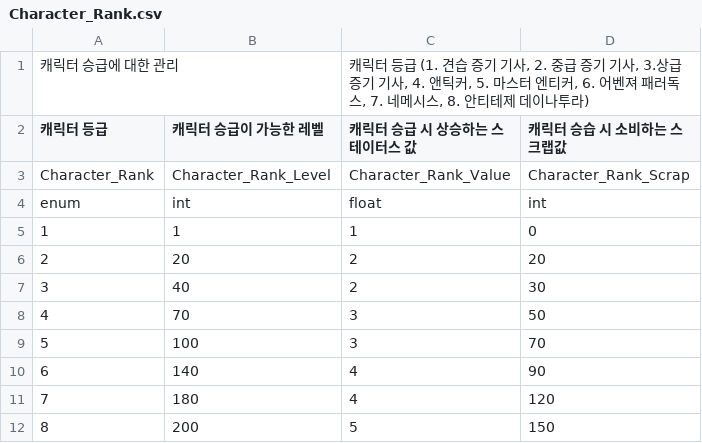
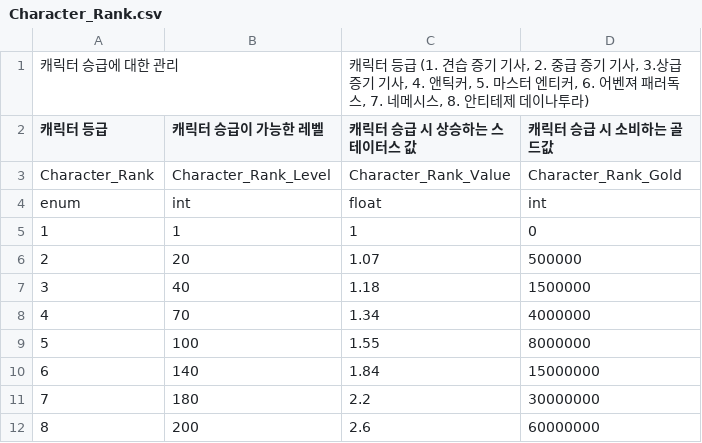
Before and after one commit to GreedSpirit/Dorothia, a CSV file: Assets/Resources/Character_Rank.csv, drawn as a sheet.

Commit message:
[fix] 스크랩 제거에 따라 테이블 변경
- Character_RankData 테이블에서 Character_Rank_Scrap -> Character_Rank_Gold 으로 변경
- Character_UpgradeData 테이블에서 Character_Upgrade_Scrap -> Character_Upgrade_Gold 으로 변경

```diff
--- a/Assets/Resources/Character_Rank.csv
+++ b/Assets/Resources/Character_Rank.csv
@@ -1,12 +1,12 @@
 캐릭터 승급에 대한 관리,,"캐릭터 등급 (1. 견습 증기 기사, 2. 중급 증기 기사, 3.상급 증기 기사, 4. 앤틱커, 5. 마스터 엔티커, 6. 어벤져 패러독스, 7. 네메시스, 8. 안티테제 데이나투라)",
-캐릭터 등급 ,캐릭터 승급이 가능한 레벨,캐릭터 승급 시 상승하는 스테이터스 값,캐릭터 승습 시 소비하는 스크랩값
-Character_Rank,Character_Rank_Level,Character_Rank_Value,Character_Rank_Scrap
+캐릭터 등급 ,캐릭터 승급이 가능한 레벨,캐릭터 승급 시 상승하는 스테이터스 값,캐릭터 승급 시 소비하는 골드값
+Character_Rank,Character_Rank_Level,Character_Rank_Value,Character_Rank_Gold
 enum,int,float,int
 1,1,1,0
-2,20,2,20
-3,40,2,30
-4,70,3,50
-5,100,3,70
-6,140,4,90
-7,180,4,120
-8,200,5,150
+2,20,1.07,500000
+3,40,1.18,1500000
+4,70,1.34,4000000
+5,100,1.55,8000000
+6,140,1.84,15000000
+7,180,2.2,30000000
+8,200,2.6,60000000
```
Also changed, not shown: Assets/Resources/Character_Upgrade.csv, 3 other files.
